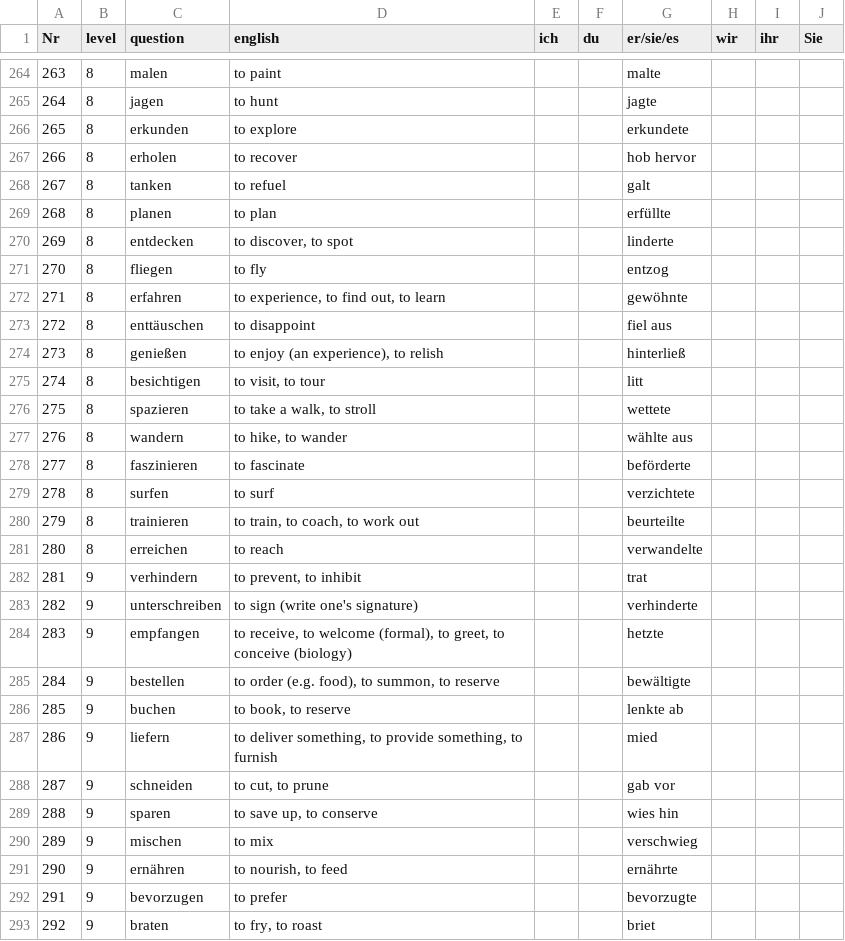
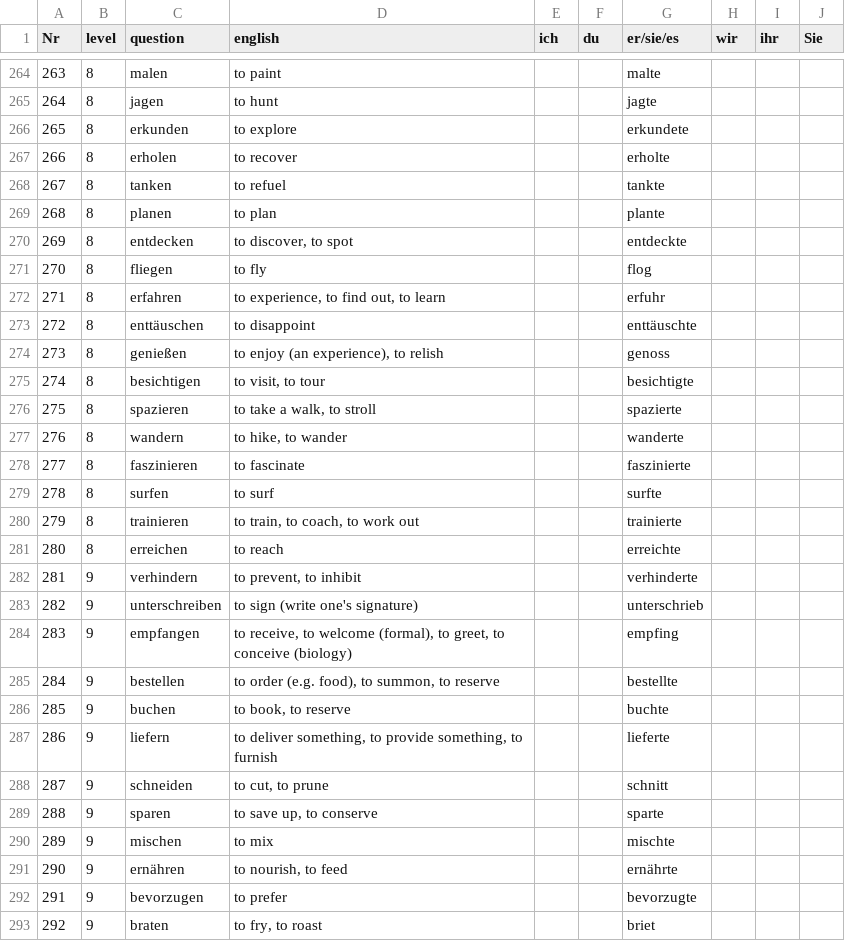
Before and after one commit to cbjcamus/Sievers-Study-Hall, a CSV file: datasets/praeteritum.csv, drawn as a sheet; only a part is shown, gaps mark what is left out; the diff covers the shown part only.

```diff
--- a/datasets/praeteritum.csv
+++ b/datasets/praeteritum.csv
@@ -266,26 +266,26 @@ Nr,level,question,english,ich,du,er/sie/es,wir,ihr,Sie
 265,8,erkunden,to explore,,,erkundete,,,
-266,8,erholen,to recover,,,hob hervor,,,
-267,8,tanken,to refuel,,,galt,,,
-268,8,planen,to plan,,,erfüllte,,,
-269,8,entdecken,"to discover, to spot",,,linderte,,,
-270,8,fliegen,to fly,,,entzog,,,
-271,8,erfahren,"to experience, to find out, to learn",,,gewöhnte,,,
-272,8,enttäuschen,to disappoint,,,fiel aus,,,
-273,8,genießen,"to enjoy (an experience), to relish",,,hinterließ,,,
-274,8,besichtigen,"to visit, to tour",,,litt,,,
-275,8,spazieren,"to take a walk, to stroll",,,wettete,,,
-276,8,wandern,"to hike, to wander",,,wählte aus,,,
-277,8,faszinieren,to fascinate,,,beförderte,,,
-278,8,surfen,to surf,,,verzichtete,,,
-279,8,trainieren,"to train, to coach, to work out",,,beurteilte,,,
-280,8,erreichen,to reach,,,verwandelte,,,
-281,9,verhindern,"to prevent, to inhibit",,,trat,,,
-282,9,unterschreiben,to sign (write one's signature),,,verhinderte,,,
-283,9,empfangen,"to receive, to welcome (formal), to greet, to conceive (biology)",,,hetzte,,,
-284,9,bestellen,"to order (e.g. food), to summon, to reserve",,,bewältigte,,,
-285,9,buchen,"to book, to reserve",,,lenkte ab,,,
-286,9,liefern,"to deliver something, to provide something, to furnish",,,mied,,,
-287,9,schneiden,"to cut, to prune",,,gab vor,,,
-288,9,sparen,"to save up, to conserve",,,wies hin,,,
-289,9,mischen,to mix,,,verschwieg,,,
+266,8,erholen,to recover,,,erholte,,,
+267,8,tanken,to refuel,,,tankte,,,
+268,8,planen,to plan,,,plante,,,
+269,8,entdecken,"to discover, to spot",,,entdeckte,,,
+270,8,fliegen,to fly,,,flog,,,
+271,8,erfahren,"to experience, to find out, to learn",,,erfuhr,,,
+272,8,enttäuschen,to disappoint,,,enttäuschte,,,
+273,8,genießen,"to enjoy (an experience), to relish",,,genoss,,,
+274,8,besichtigen,"to visit, to tour",,,besichtigte,,,
+275,8,spazieren,"to take a walk, to stroll",,,spazierte,,,
+276,8,wandern,"to hike, to wander",,,wanderte,,,
+277,8,faszinieren,to fascinate,,,faszinierte,,,
+278,8,surfen,to surf,,,surfte,,,
+279,8,trainieren,"to train, to coach, to work out",,,trainierte,,,
+280,8,erreichen,to reach,,,erreichte,,,
+281,9,verhindern,"to prevent, to inhibit",,,verhinderte,,,
+282,9,unterschreiben,to sign (write one's signature),,,unterschrieb,,,
+283,9,empfangen,"to receive, to welcome (formal), to greet, to conceive (biology)",,,empfing,,,
+284,9,bestellen,"to order (e.g. food), to summon, to reserve",,,bestellte,,,
+285,9,buchen,"to book, to reserve",,,buchte,,,
+286,9,liefern,"to deliver something, to provide something, to furnish",,,lieferte,,,
+287,9,schneiden,"to cut, to prune",,,schnitt,,,
+288,9,sparen,"to save up, to conserve",,,sparte,,,
+289,9,mischen,to mix,,,mischte,,,
 290,9,ernähren,"to nourish, to feed",,,ernährte,,,
```
Also changed, not shown: 6 edited cells elsewhere in this file, 1 other file.
